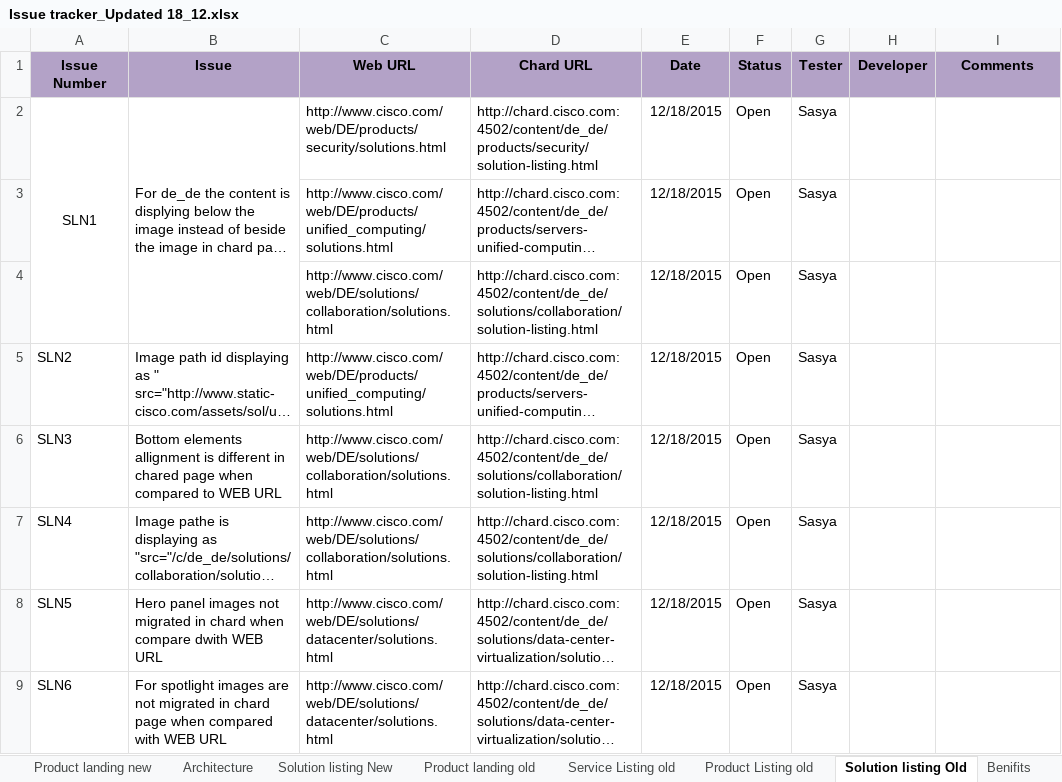
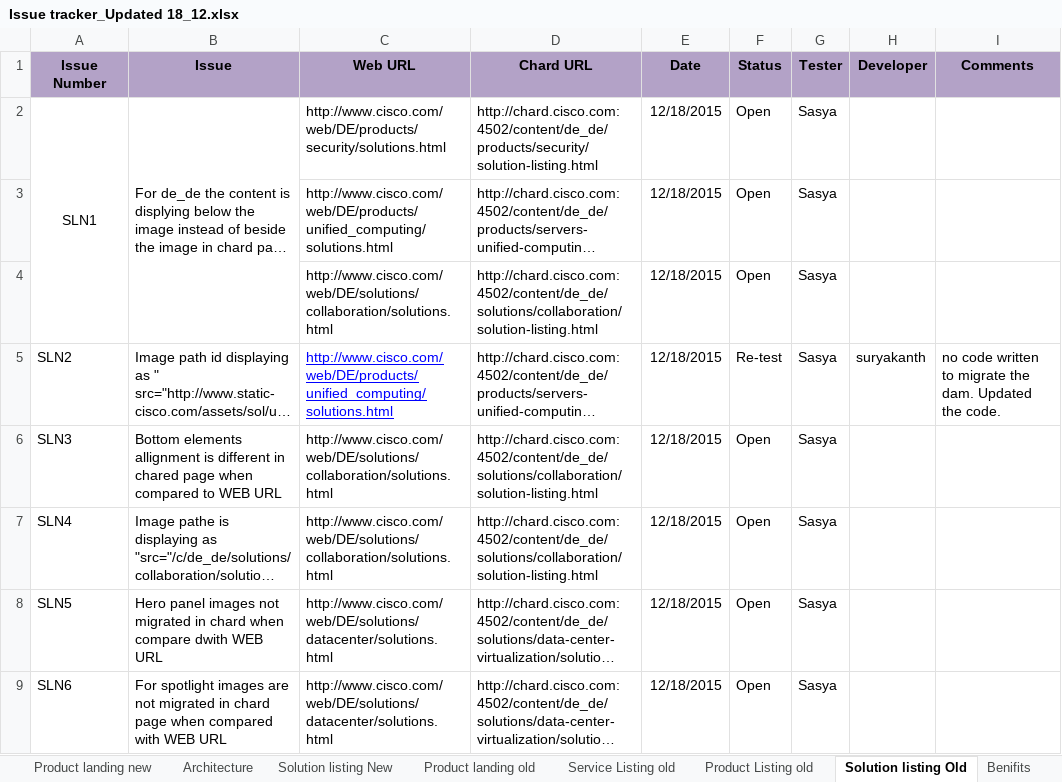
Before and after one commit to shreyabhatnagar/OVWMigration, an Excel workbook: docs/QA/Issue tracker_Updated 18_12.xlsx, sheet Solution listing Old, drawn as a sheet; long unchanged cells end in …; values as stored, in another font and other column widths than the file's, no borders; the diff names each change by its address in the sheet, - before the commit and + after, or states it on an @@ line.

Commit message:
Updated sheet with comment and fix.

```diff
--- a/docs/QA/Issue tracker_Updated 18_12.xlsx (sheet Solution listing Old)
+++ b/docs/QA/Issue tracker_Updated 18_12.xlsx (sheet Solution listing Old)
@@ C5 underline: off → on, text colour: black → #0000FF @@
-F5 (Status): Open
+F5 (Status): Re-test
-H5 (Developer): (empty)
+H5 (Developer): suryakanth
-I5 (Comments): (empty)
+I5 (Comments): no code written to migrate the dam. Updated the code.
```
Also changed, not shown: sheet Service Listing old, sheet Product Listing old.
